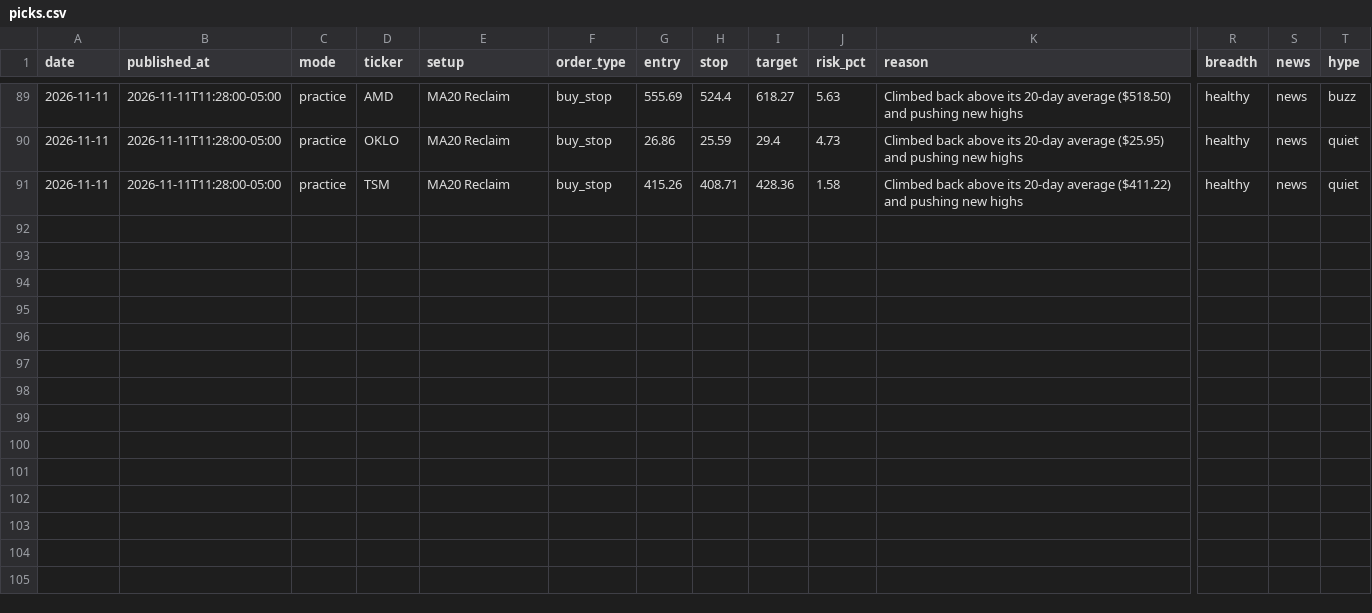
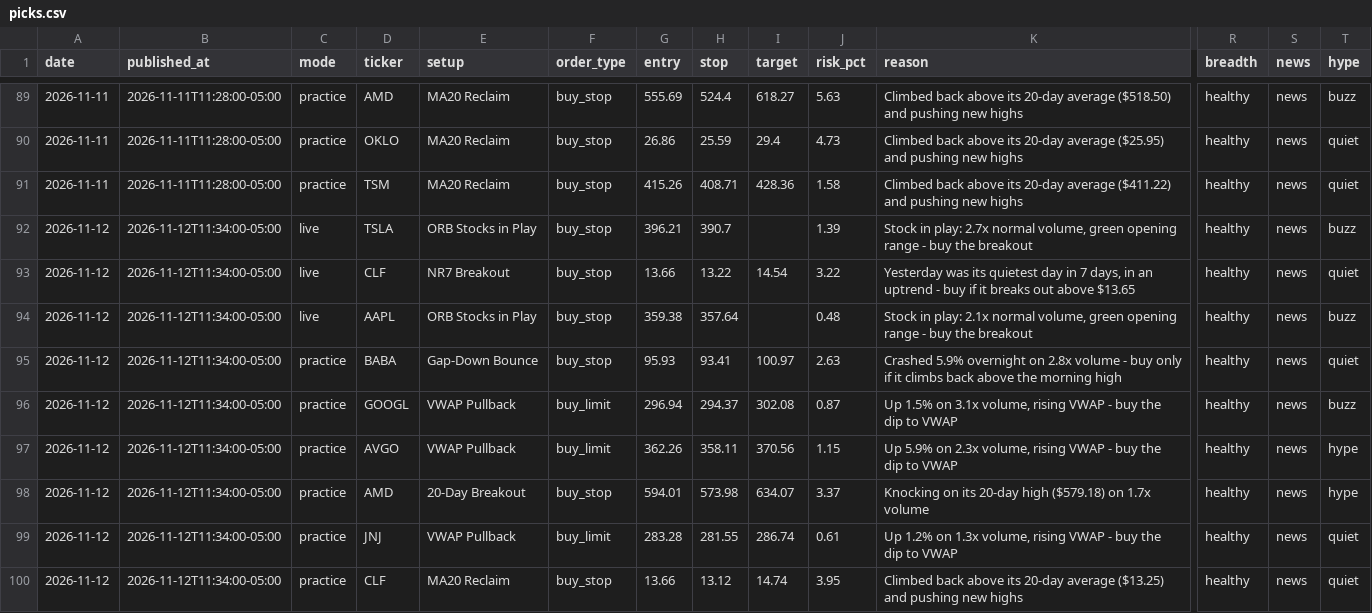
Before and after one commit to tauhid97/day-trade-picks, a CSV file: data/picks.csv, drawn as a sheet; only a part is shown, gaps mark what is left out; rows hold the shown columns only; the diff names each change by its address in the sheet, - before the commit and + after, or states it on an @@ line.

Commit message:
Update picks 2026-11-12

```diff
--- a/data/picks.csv
+++ b/data/picks.csv
+row 92: 2026-11-12 | 2026-11-12T11:34:00-05:00 | live | TSLA | ORB Stocks in Play | buy_stop | 396.21 | 390.7 |  | 1.39 | Stock in play: 2.7x normal volume, green opening range - buy the breakout | healthy | news | buzz
+row 93: 2026-11-12 | 2026-11-12T11:34:00-05:00 | live | CLF | NR7 Breakout | buy_stop | 13.66 | 13.22 | 14.54 | 3.22 | Yesterday was its quietest day in 7 days, in an uptrend - buy if it breaks out above $13.65 | healthy | news | quiet
+row 94: 2026-11-12 | 2026-11-12T11:34:00-05:00 | live | AAPL | ORB Stocks in Play | buy_stop | 359.38 | 357.64 |  | 0.48 | Stock in play: 2.1x normal volume, green opening range - buy the breakout | healthy | news | buzz
+row 95: 2026-11-12 | 2026-11-12T11:34:00-05:00 | practice | BABA | Gap-Down Bounce | buy_stop | 95.93 | 93.41 | 100.97 | 2.63 | Crashed 5.9% overnight on 2.8x volume - buy only if it climbs back above the morning high | healthy | news | quiet
+row 96: 2026-11-12 | 2026-11-12T11:34:00-05:00 | practice | GOOGL | VWAP Pullback | buy_limit | 296.94 | 294.37 | 302.08 | 0.87 | Up 1.5% on 3.1x volume, rising VWAP - buy the dip to VWAP | healthy | news | buzz
+row 97: 2026-11-12 | 2026-11-12T11:34:00-05:00 | practice | AVGO | VWAP Pullback | buy_limit | 362.26 | 358.11 | 370.56 | 1.15 | Up 5.9% on 2.3x volume, rising VWAP - buy the dip to VWAP | healthy | news | hype
+row 98: 2026-11-12 | 2026-11-12T11:34:00-05:00 | practice | AMD | 20-Day Breakout | buy_stop | 594.01 | 573.98 | 634.07 | 3.37 | Knocking on its 20-day high ($579.18) on 1.7x volume | healthy | news | hype
+row 99: 2026-11-12 | 2026-11-12T11:34:00-05:00 | practice | JNJ | VWAP Pullback | buy_limit | 283.28 | 281.55 | 286.74 | 0.61 | Up 1.2% on 1.3x volume, rising VWAP - buy the dip to VWAP | healthy | news | quiet
+row 100: 2026-11-12 | 2026-11-12T11:34:00-05:00 | practice | CLF | MA20 Reclaim | buy_stop | 13.66 | 13.12 | 14.74 | 3.95 | Climbed back above its 20-day average ($13.25) and pushing new highs | healthy | news | quiet
```
Also changed, not shown: 2 other files.
